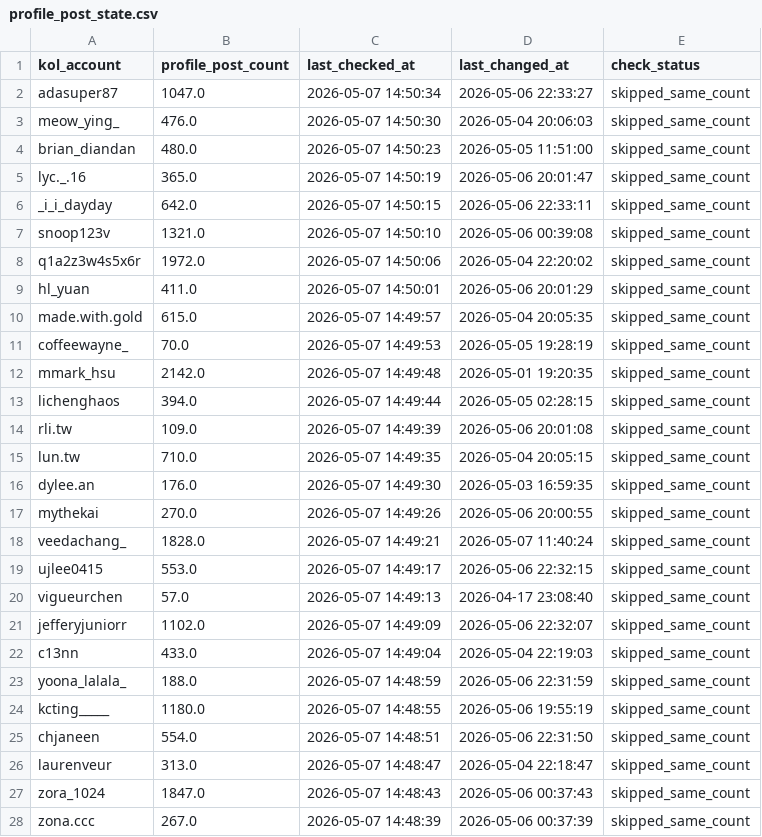
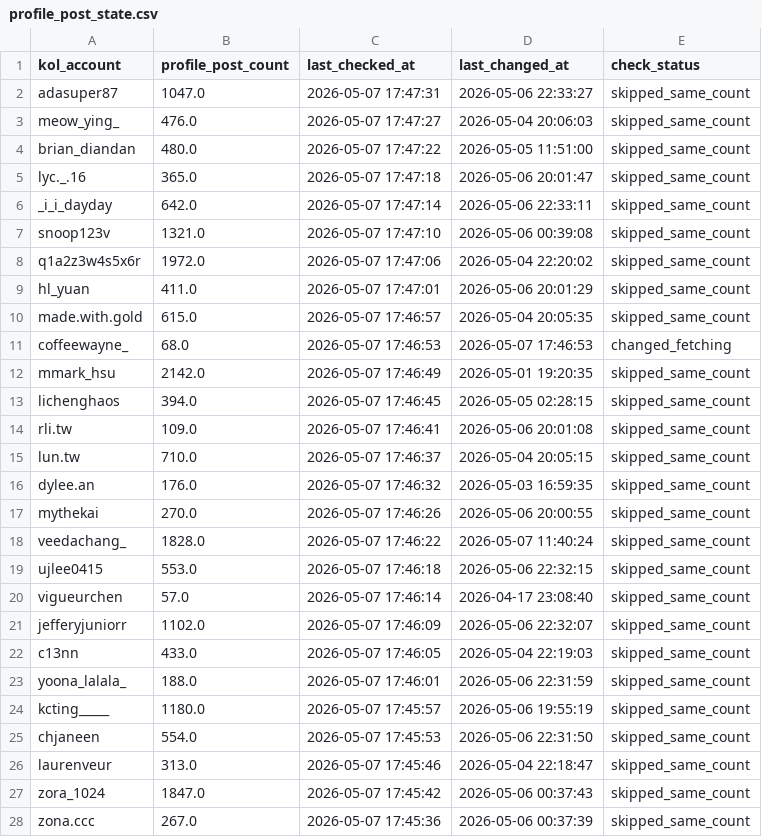
Before and after one commit to sabina-lu/kol-analysis-v2, a CSV file: data/profile_post_state.csv, drawn as a sheet; only a part is shown; the diff covers the shown part only.

```diff
--- a/data/profile_post_state.csv
+++ b/data/profile_post_state.csv
@@ -1,28 +1,28 @@
 kol_account,profile_post_count,last_checked_at,last_changed_at,check_status
-adasuper87,1047.0,2026-05-07 14:50:34,2026-05-06 22:33:27,skipped_same_count
-meow_ying_,476.0,2026-05-07 14:50:30,2026-05-04 20:06:03,skipped_same_count
-brian_diandan,480.0,2026-05-07 14:50:23,2026-05-05 11:51:00,skipped_same_count
-lyc._.16,365.0,2026-05-07 14:50:19,2026-05-06 20:01:47,skipped_same_count
-_i_i_dayday,642.0,2026-05-07 14:50:15,2026-05-06 22:33:11,skipped_same_count
-snoop123v,1321.0,2026-05-07 14:50:10,2026-05-06 00:39:08,skipped_same_count
-q1a2z3w4s5x6r,1972.0,2026-05-07 14:50:06,2026-05-04 22:20:02,skipped_same_count
-hl_yuan,411.0,2026-05-07 14:50:01,2026-05-06 20:01:29,skipped_same_count
-made.with.gold,615.0,2026-05-07 14:49:57,2026-05-04 20:05:35,skipped_same_count
-coffeewayne_,70.0,2026-05-07 14:49:53,2026-05-05 19:28:19,skipped_same_count
-mmark_hsu,2142.0,2026-05-07 14:49:48,2026-05-01 19:20:35,skipped_same_count
-lichenghaos,394.0,2026-05-07 14:49:44,2026-05-05 02:28:15,skipped_same_count
-rli.tw,109.0,2026-05-07 14:49:39,2026-05-06 20:01:08,skipped_same_count
-lun.tw,710.0,2026-05-07 14:49:35,2026-05-04 20:05:15,skipped_same_count
-dylee.an,176.0,2026-05-07 14:49:30,2026-05-03 16:59:35,skipped_same_count
-mythekai,270.0,2026-05-07 14:49:26,2026-05-06 20:00:55,skipped_same_count
-veedachang_,1828.0,2026-05-07 14:49:21,2026-05-07 11:40:24,skipped_same_count
-ujlee0415,553.0,2026-05-07 14:49:17,2026-05-06 22:32:15,skipped_same_count
-vigueurchen,57.0,2026-05-07 14:49:13,2026-04-17 23:08:40,skipped_same_count
-jefferyjuniorr,1102.0,2026-05-07 14:49:09,2026-05-06 22:32:07,skipped_same_count
-c13nn,433.0,2026-05-07 14:49:04,2026-05-04 22:19:03,skipped_same_count
-yoona_lalala_,188.0,2026-05-07 14:48:59,2026-05-06 22:31:59,skipped_same_count
-kcting_____,1180.0,2026-05-07 14:48:55,2026-05-06 19:55:19,skipped_same_count
-chjaneen,554.0,2026-05-07 14:48:51,2026-05-06 22:31:50,skipped_same_count
-laurenveur,313.0,2026-05-07 14:48:47,2026-05-04 22:18:47,skipped_same_count
-zora_1024,1847.0,2026-05-07 14:48:43,2026-05-06 00:37:43,skipped_same_count
-zona.ccc,267.0,2026-05-07 14:48:39,2026-05-06 00:37:39,skipped_same_count
+adasuper87,1047.0,2026-05-07 17:47:31,2026-05-06 22:33:27,skipped_same_count
+meow_ying_,476.0,2026-05-07 17:47:27,2026-05-04 20:06:03,skipped_same_count
+brian_diandan,480.0,2026-05-07 17:47:22,2026-05-05 11:51:00,skipped_same_count
+lyc._.16,365.0,2026-05-07 17:47:18,2026-05-06 20:01:47,skipped_same_count
+_i_i_dayday,642.0,2026-05-07 17:47:14,2026-05-06 22:33:11,skipped_same_count
+snoop123v,1321.0,2026-05-07 17:47:10,2026-05-06 00:39:08,skipped_same_count
+q1a2z3w4s5x6r,1972.0,2026-05-07 17:47:06,2026-05-04 22:20:02,skipped_same_count
+hl_yuan,411.0,2026-05-07 17:47:01,2026-05-06 20:01:29,skipped_same_count
+made.with.gold,615.0,2026-05-07 17:46:57,2026-05-04 20:05:35,skipped_same_count
+coffeewayne_,68.0,2026-05-07 17:46:53,2026-05-07 17:46:53,changed_fetching
+mmark_hsu,2142.0,2026-05-07 17:46:49,2026-05-01 19:20:35,skipped_same_count
+lichenghaos,394.0,2026-05-07 17:46:45,2026-05-05 02:28:15,skipped_same_count
+rli.tw,109.0,2026-05-07 17:46:41,2026-05-06 20:01:08,skipped_same_count
+lun.tw,710.0,2026-05-07 17:46:37,2026-05-04 20:05:15,skipped_same_count
+dylee.an,176.0,2026-05-07 17:46:32,2026-05-03 16:59:35,skipped_same_count
+mythekai,270.0,2026-05-07 17:46:26,2026-05-06 20:00:55,skipped_same_count
+veedachang_,1828.0,2026-05-07 17:46:22,2026-05-07 11:40:24,skipped_same_count
+ujlee0415,553.0,2026-05-07 17:46:18,2026-05-06 22:32:15,skipped_same_count
+vigueurchen,57.0,2026-05-07 17:46:14,2026-04-17 23:08:40,skipped_same_count
+jefferyjuniorr,1102.0,2026-05-07 17:46:09,2026-05-06 22:32:07,skipped_same_count
+c13nn,433.0,2026-05-07 17:46:05,2026-05-04 22:19:03,skipped_same_count
+yoona_lalala_,188.0,2026-05-07 17:46:01,2026-05-06 22:31:59,skipped_same_count
+kcting_____,1180.0,2026-05-07 17:45:57,2026-05-06 19:55:19,skipped_same_count
+chjaneen,554.0,2026-05-07 17:45:53,2026-05-06 22:31:50,skipped_same_count
+laurenveur,313.0,2026-05-07 17:45:46,2026-05-04 22:18:47,skipped_same_count
+zora_1024,1847.0,2026-05-07 17:45:42,2026-05-06 00:37:43,skipped_same_count
+zona.ccc,267.0,2026-05-07 17:45:36,2026-05-06 00:37:39,skipped_same_count
```
Also changed, not shown: 146 edited cells elsewhere in this file, data/reels_static_info.csv.
